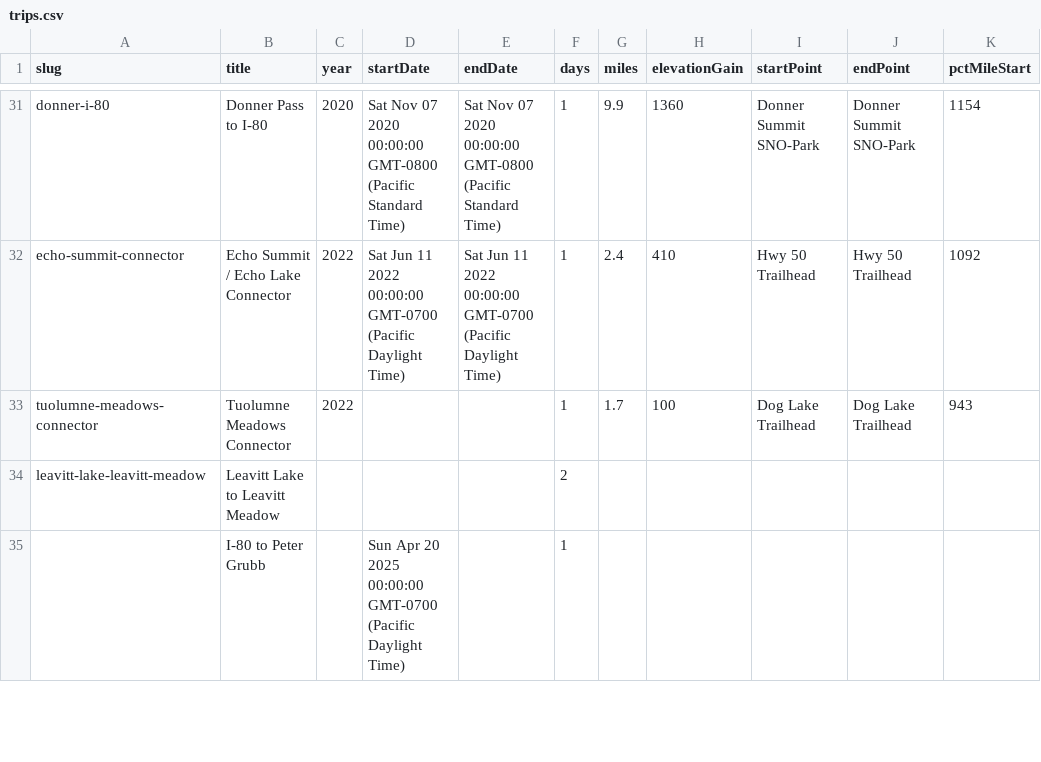
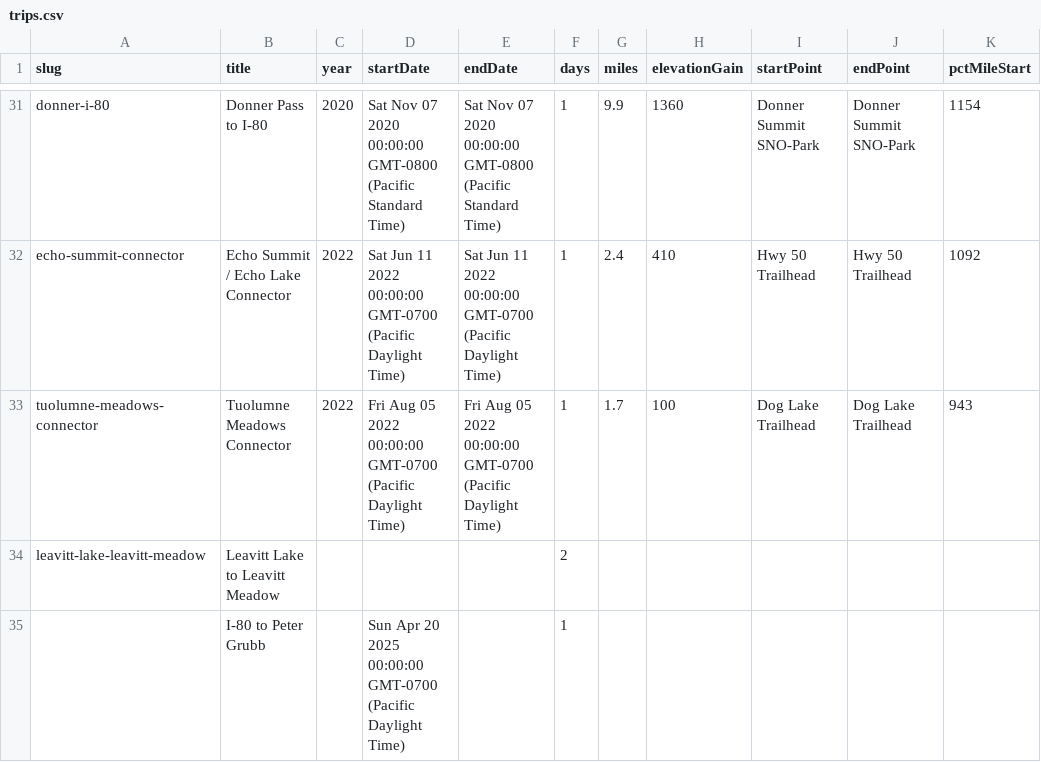
Before and after one commit to johnluckenbach-sys/pct-sierra, a CSV file: src/data/trips.csv, drawn as a sheet; only a part is shown, gaps mark what is left out; the diff names each change by its address in the sheet, - before the commit and + after, or states it on an @@ line.

Commit message:
Auto-sync trips data from Google Sheet

```diff
--- a/src/data/trips.csv
+++ b/src/data/trips.csv
-D33 (startDate): (empty)
+D33 (startDate): Fri Aug 05 2022 00:00:00 GMT-0700 (Pacific Daylight Time)
-E33 (endDate): (empty)
+E33 (endDate): Fri Aug 05 2022 00:00:00 GMT-0700 (Pacific Daylight Time)
```
